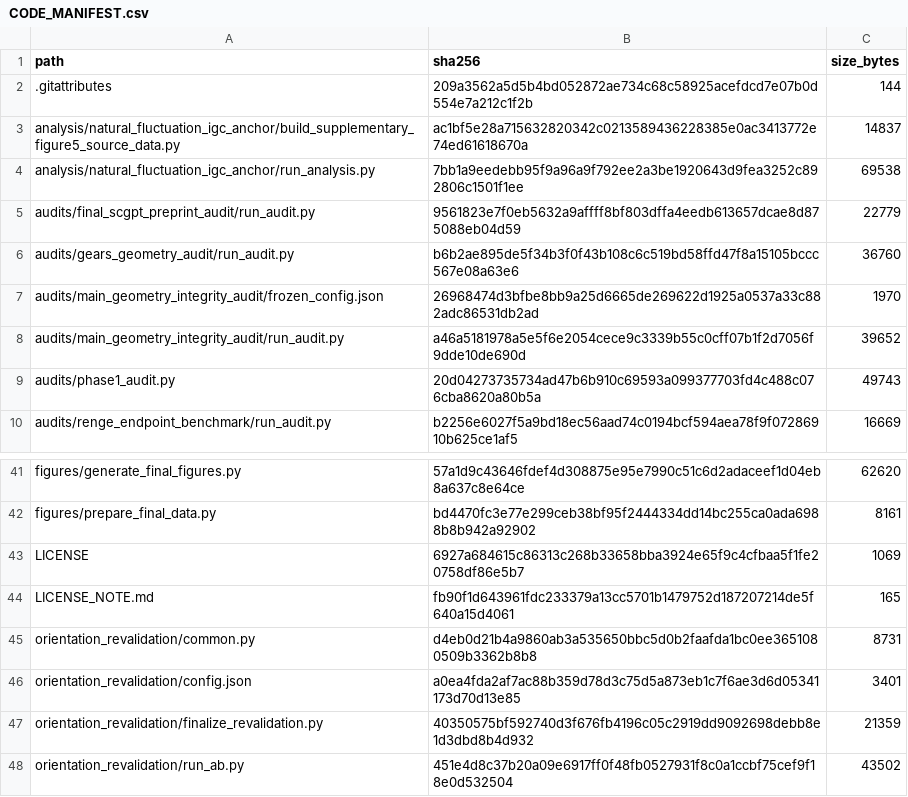
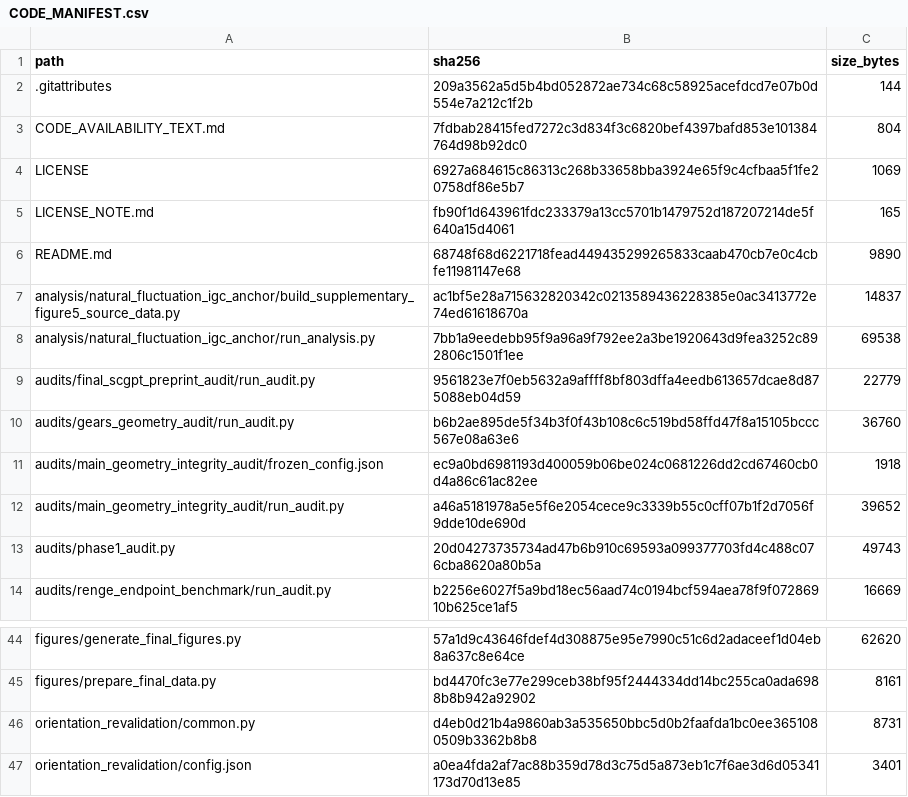
Before and after one commit to yongqih/virtual-cell-intervention-geometry, a CSV file: manifests/CODE_MANIFEST.csv, drawn as a sheet; only a part is shown, gaps mark what is left out; the shorter side is filled out with more unchanged rows; the diff covers the shown part only.

Commit message:
fix: record repository file bytes in validation manifest

```diff
--- a/manifests/CODE_MANIFEST.csv
+++ b/manifests/CODE_MANIFEST.csv
@@ -2,2 +2,6 @@ path,sha256,size_bytes
 .gitattributes,209a3562a5d5b4bd052872ae734c68c58925acefdcd7e07b0d554e7a212c1f2b,144
+CODE_AVAILABILITY_TEXT.md,7fdbab28415fed7272c3d834f3c6820bef4397bafd853e101384764d98b92dc0,804
+LICENSE,6927a684615c86313c268b33658bba3924e65f9c4cfbaa5f1fe20758df86e5b7,1069
+LICENSE_NOTE.md,fb90f1d643961fdc233379a13cc5701b1479752d187207214de5f640a15d4061,165
+README.md,68748f68d6221718fead449435299265833caab470cb7e0c4cbfe11981147e68,9890
 analysis/natural_fluctuation_igc_anchor/build_supplementary_figure5_source_data.py,ac1bf5e28a715632820342c0213589436228385e0ac3413772e74ed61618670a,14837
@@ -6,3 +10,3 @@ audits/final_scgpt_preprint_audit/run_audit.py,9561823e7f0eb5632a9affff8bf803dff
 audits/gears_geometry_audit/run_audit.py,b6b2ae895de5f34b3f0f43b108c6c519bd58ffd47f8a15105bccc567e08a63e6,36760
-audits/main_geometry_integrity_audit/frozen_config.json,26968474d3bfbe8bb9a25d6665de269622d1925a0537a33c882adc86531db2ad,1970
+audits/main_geometry_integrity_audit/frozen_config.json,ec9a0bd6981193d400059b06be024c0681226dd2cd67460cb0d4a86c61ac82ee,1918
 audits/main_geometry_integrity_audit/run_audit.py,a46a5181978a5e5f6e2054cece9c3339b55c0cff07b1f2d7056f9dde10de690d,39652
@@ -42,4 +45,2 @@ figures/generate_final_figures.py,57a1d9c43646fdef4d308875e95e7990c51c6d2adaceef
 figures/prepare_final_data.py,bd4470fc3e77e299ceb38bf95f2444334dd14bc255ca0ada6988b8b942a92902,8161
-LICENSE,6927a684615c86313c268b33658bba3924e65f9c4cfbaa5f1fe20758df86e5b7,1069
-LICENSE_NOTE.md,fb90f1d643961fdc233379a13cc5701b1479752d187207214de5f640a15d4061,165
 orientation_revalidation/common.py,d4eb0d21b4a9860ab3a535650bbc5d0b2faafda1bc0ee3651080509b3362b8b8,8731
```
Also changed, not shown: 1 added row, 3 removed rows, 1 moved row and 18 edited cells elsewhere in this file.
